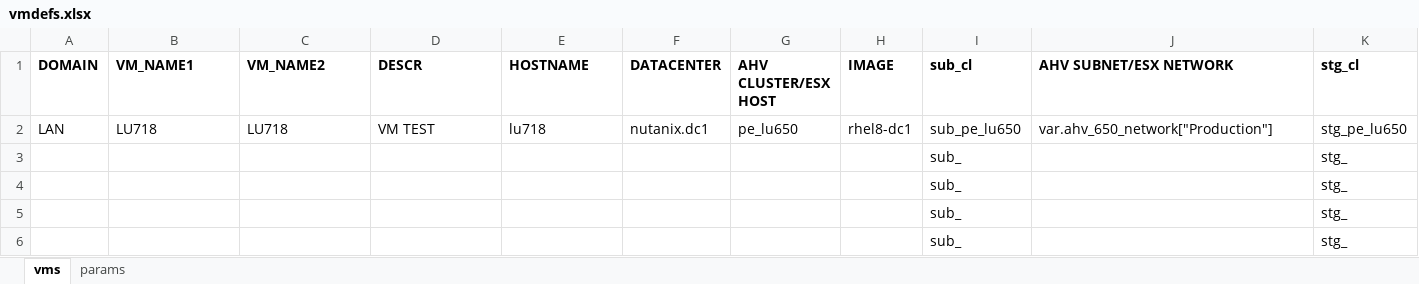
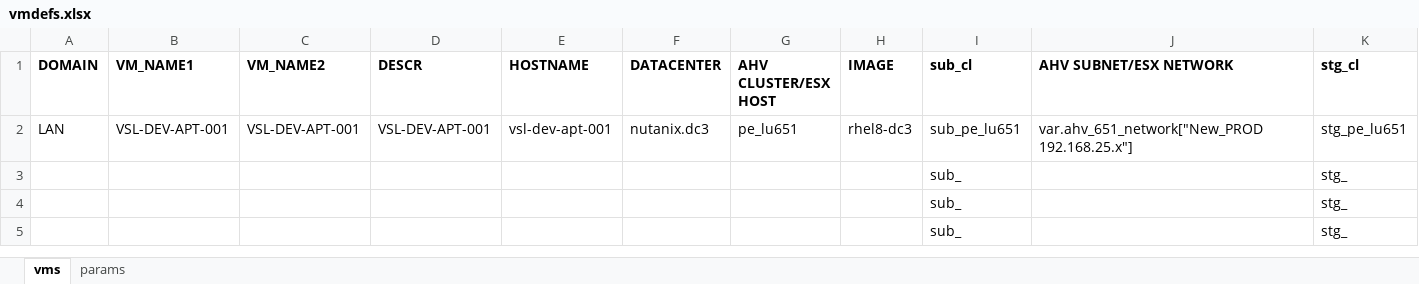
Before and after one commit to steve3535/terraform, an Excel workbook: vmdefs.xlsx, sheet vms, drawn as a sheet; only a part is shown; values as stored, in another font and other column widths than the file's, no borders; rows hold the shown columns only; the diff covers the shown part only; the diff names each change by its address in the sheet, - before the commit and + after, or states it on an @@ line.

```diff
--- a/vmdefs.xlsx (sheet vms)
+++ b/vmdefs.xlsx (sheet vms)
-B2 (VM_NAME1): LU718
+B2 (VM_NAME1): VSL-DEV-APT-001
-C2 (VM_NAME2): LU718
+C2 (VM_NAME2): VSL-DEV-APT-001
-D2 (DESCR): VM TEST
+D2 (DESCR): VSL-DEV-APT-001
-E2 (HOSTNAME): lu718
+E2 (HOSTNAME): vsl-dev-apt-001
-F2 (DATACENTER): nutanix.dc1
+F2 (DATACENTER): nutanix.dc3
-G2 (AHV CLUSTER/ESX HOST): pe_lu650
+G2 (AHV CLUSTER/ESX HOST): pe_lu651
-H2 (IMAGE): rhel8-dc1
+H2 (IMAGE): rhel8-dc3
-I2 (sub_cl): sub_pe_lu650
+I2 (sub_cl): sub_pe_lu651
-J2 (AHV SUBNET/ESX NETWORK): var.ahv_650_network["Production"]
+J2 (AHV SUBNET/ESX NETWORK): var.ahv_651_network["New_PROD 192.168.25.x"]
-K2 (stg_cl): stg_pe_lu650
+K2 (stg_cl): stg_pe_lu651
-row 3:  |  |  |  |  |  |  |  | sub_ |  | stg_
```
Also changed, not shown: 5 edited cells elsewhere in this sheet, 1 other file.
